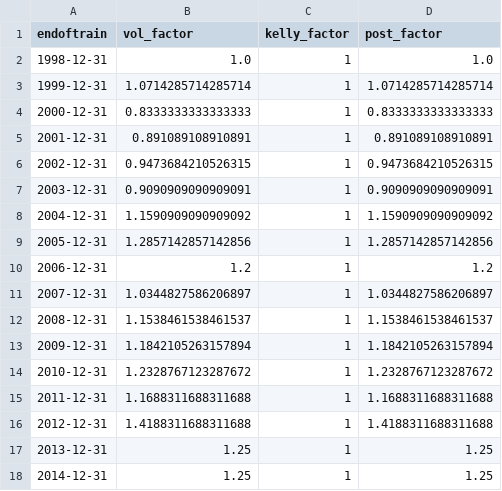
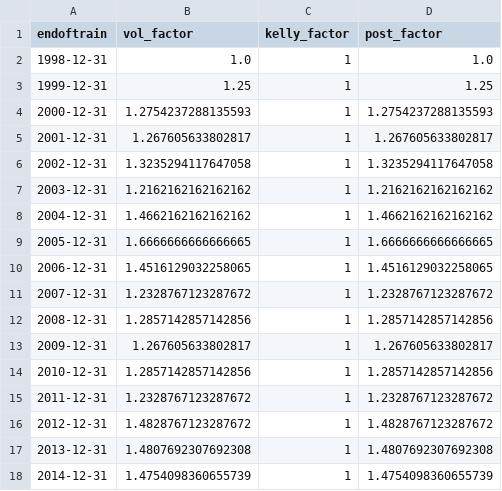
Before and after one commit to ruizcarr/QuantTradingApp_p31, a CSV file: trained_models/params_train.csv, drawn as a sheet; only a part is shown; the diff covers the shown part only.

```diff
--- a/trained_models/params_train.csv
+++ b/trained_models/params_train.csv
@@ -2,17 +2,17 @@ endoftrain,vol_factor,kelly_factor,post_factor
 1998-12-31,1.0,1,1.0
-1999-12-31,1.0714285714285714,1,1.0714285714285714
-2000-12-31,0.8333333333333333,1,0.8333333333333333
-2001-12-31,0.891089108910891,1,0.891089108910891
-2002-12-31,0.9473684210526315,1,0.9473684210526315
-2003-12-31,0.9090909090909091,1,0.9090909090909091
-2004-12-31,1.1590909090909092,1,1.1590909090909092
-2005-12-31,1.2857142857142856,1,1.2857142857142856
-2006-12-31,1.2,1,1.2
-2007-12-31,1.0344827586206897,1,1.0344827586206897
-2008-12-31,1.1538461538461537,1,1.1538461538461537
-2009-12-31,1.1842105263157894,1,1.1842105263157894
-2010-12-31,1.2328767123287672,1,1.2328767123287672
-2011-12-31,1.1688311688311688,1,1.1688311688311688
-2012-12-31,1.4188311688311688,1,1.4188311688311688
-2013-12-31,1.25,1,1.25
-2014-12-31,1.25,1,1.25
+1999-12-31,1.25,1,1.25
+2000-12-31,1.2754237288135593,1,1.2754237288135593
+2001-12-31,1.267605633802817,1,1.267605633802817
+2002-12-31,1.3235294117647058,1,1.3235294117647058
+2003-12-31,1.2162162162162162,1,1.2162162162162162
+2004-12-31,1.4662162162162162,1,1.4662162162162162
+2005-12-31,1.6666666666666665,1,1.6666666666666665
+2006-12-31,1.4516129032258065,1,1.4516129032258065
+2007-12-31,1.2328767123287672,1,1.2328767123287672
+2008-12-31,1.2857142857142856,1,1.2857142857142856
+2009-12-31,1.267605633802817,1,1.267605633802817
+2010-12-31,1.2857142857142856,1,1.2857142857142856
+2011-12-31,1.2328767123287672,1,1.2328767123287672
+2012-12-31,1.4828767123287672,1,1.4828767123287672
+2013-12-31,1.4807692307692308,1,1.4807692307692308
+2014-12-31,1.4754098360655739,1,1.4754098360655739
```
Also changed, not shown: 20 edited cells elsewhere in this file, 10 other files.
